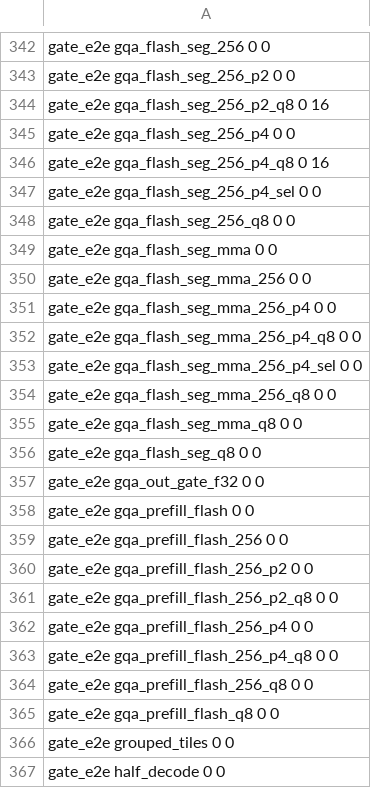
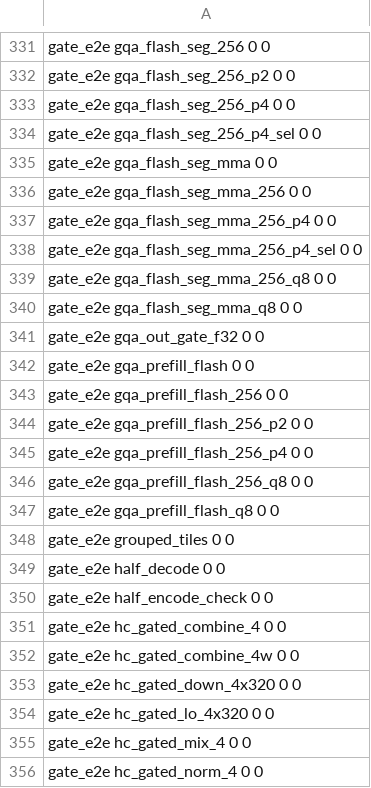
Before and after one commit to midagedev/bloomery, a TSV file: tools/ref/ptx-shapes.tsv, drawn as a sheet; only a part is shown, gaps mark what is left out; the shorter side is filled out with more unchanged rows; the diff covers the shown part only; the diff names each change by its address in the sheet, - before the commit and + after, or states it on an @@ line.

```diff
--- a/tools/ref/ptx-shapes.tsv
+++ b/tools/ref/ptx-shapes.tsv
-row 344: gate_e2e gqa_flash_seg_256_p2_q8 0 16
-row 346: gate_e2e gqa_flash_seg_256_p4_q8 0 16
-row 348: gate_e2e gqa_flash_seg_256_q8 0 0
-row 352: gate_e2e gqa_flash_seg_mma_256_p4_q8 0 0
-row 356: gate_e2e gqa_flash_seg_q8 0 0
-row 361: gate_e2e gqa_prefill_flash_256_p2_q8 0 0
-row 363: gate_e2e gqa_prefill_flash_256_p4_q8 0 0
```
Also changed, not shown: 11 removed rows elsewhere in this file, 9 other files.
